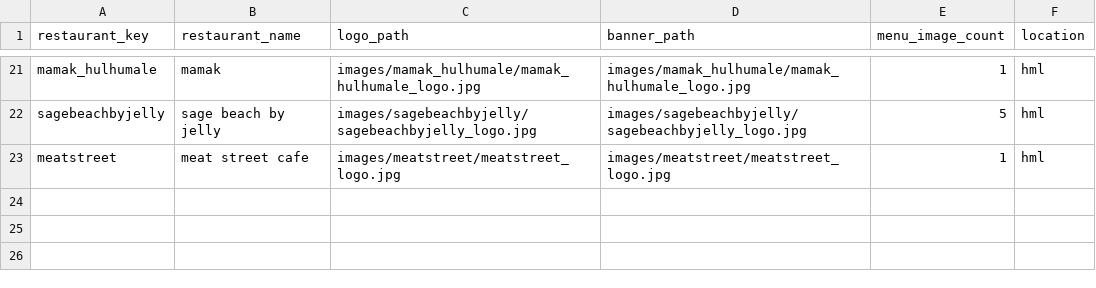
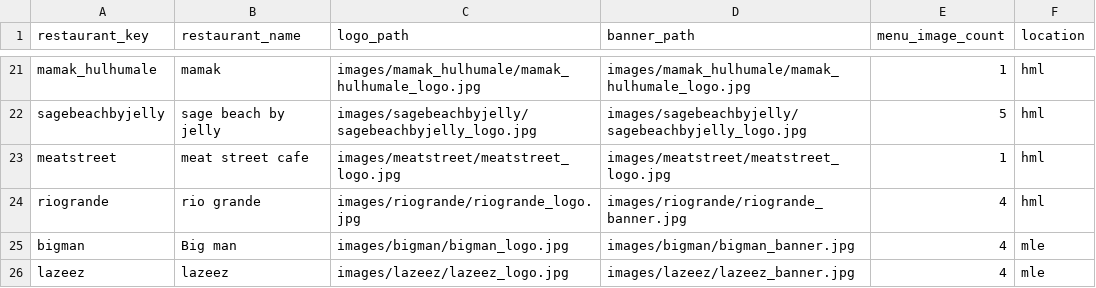
Before and after one commit to VN0nNyM0uS/ramadan_menu, a CSV file: restaurant_data.csv, drawn as a sheet; only a part is shown, gaps mark what is left out; the diff names each change by its address in the sheet, - before the commit and + after, or states it on an @@ line.

Commit message:
added rio grande, bigman and lazeez

```diff
--- a/restaurant_data.csv
+++ b/restaurant_data.csv
+row 24: riogrande | rio grande | images/riogrande/riogrande_logo.jpg | images/riogrande/riogrande_banner.jpg | 4 | hml
+row 25: bigman | Big man | images/bigman/bigman_logo.jpg | images/bigman/bigman_banner.jpg | 4 | mle
+row 26: lazeez | lazeez | images/lazeez/lazeez_logo.jpg | images/lazeez/lazeez_banner.jpg | 4 | mle
```
Also changed, not shown: 18 other files.
